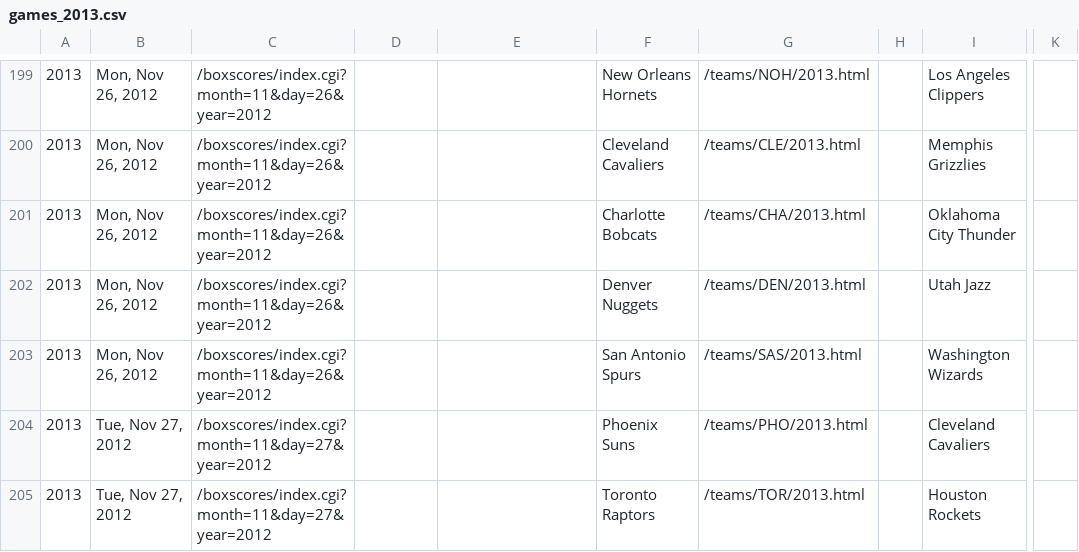
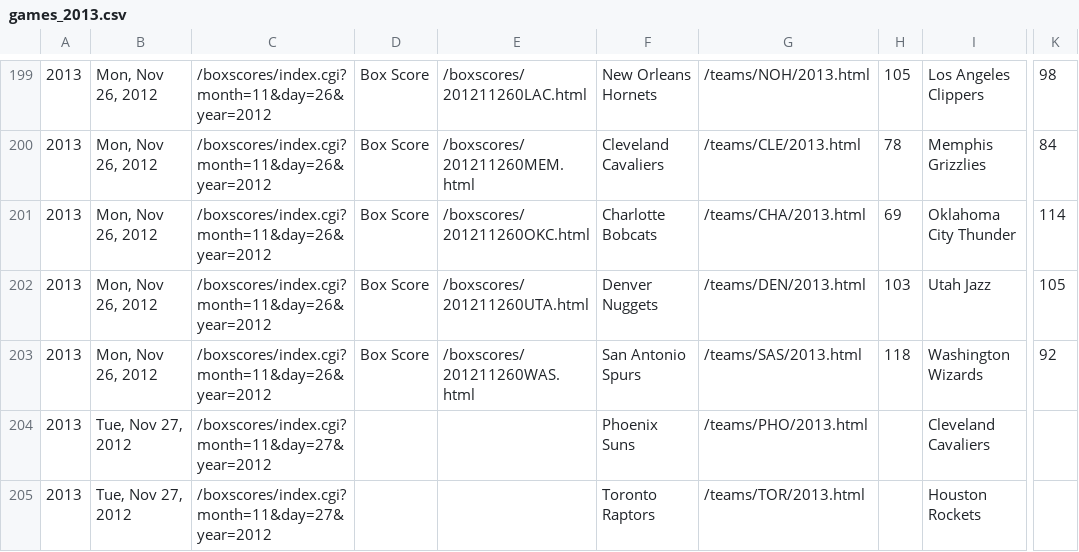
Before and after one commit to octonion/basketball, a CSV file: bbref/games_2013.csv, drawn as a sheet; only a part is shown, gaps mark what is left out; the diff covers the shown part only; the diff names each change by its address in the sheet, - before the commit and + after, or states it on an @@ line.

```diff
--- a/bbref/games_2013.csv
+++ b/bbref/games_2013.csv
-D199:D203: (empty)
+D199:D203: Box Score
-E199: (empty)
+E199: /boxscores/201211260LAC.html
-H199: (empty)
+H199: 105
-K199: (empty)
+K199: 98
-E200: (empty)
+E200: /boxscores/201211260MEM.html
-H200: (empty)
+H200: 78
-K200: (empty)
+K200: 84
-E201: (empty)
+E201: /boxscores/201211260OKC.html
-H201: (empty)
+H201: 69
-K201: (empty)
+K201: 114
-E202: (empty)
+E202: /boxscores/201211260UTA.html
-H202: (empty)
+H202: 103
-K202: (empty)
+K202: 105
-E203: (empty)
+E203: /boxscores/201211260WAS.html
-H203: (empty)
+H203: 118
-K203: (empty)
+K203: 92
```
Also changed, not shown: 39 edited cells elsewhere in this file, 14 other files.
